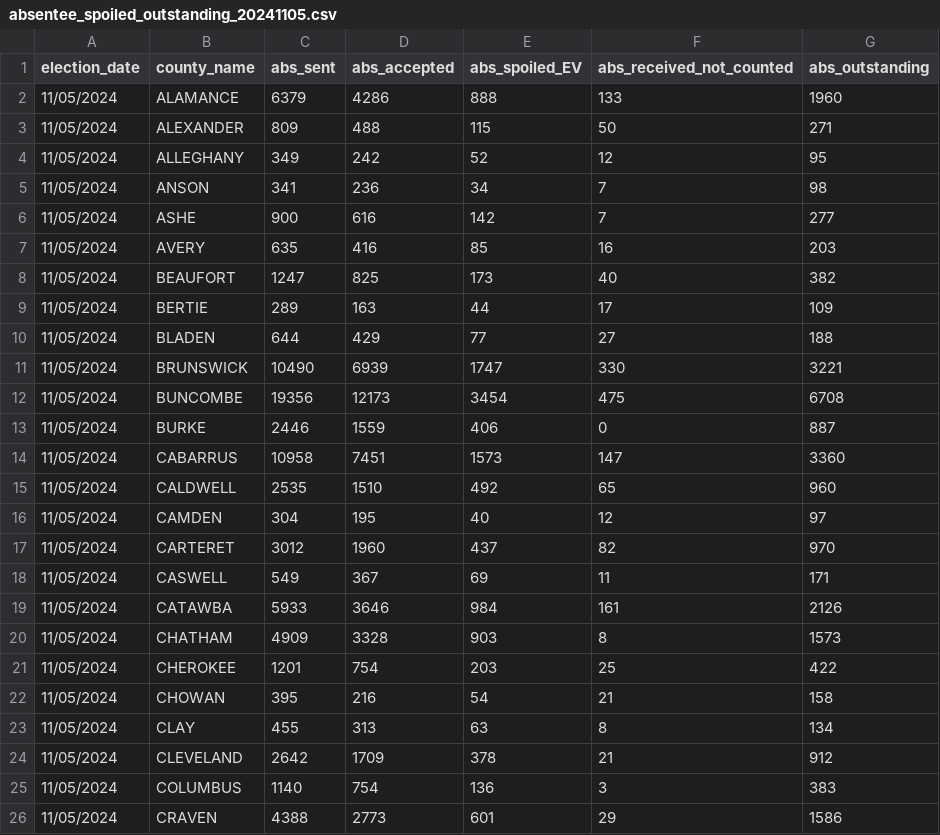
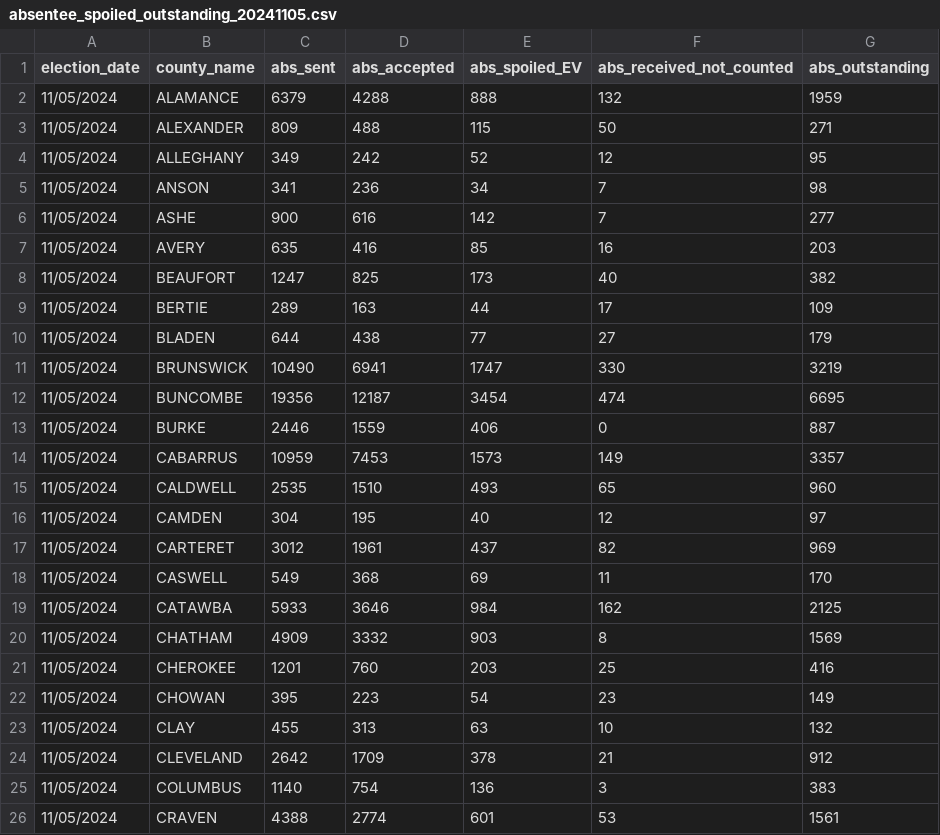
Before and after one commit to abcotvdata/NC-ballot-tracker-2024, a CSV file: absentee_spoiled_outstanding_20241105.csv, drawn as a sheet; only a part is shown; the diff covers the shown part only.

```diff
--- a/absentee_spoiled_outstanding_20241105.csv
+++ b/absentee_spoiled_outstanding_20241105.csv
@@ -1,3 +1,3 @@
 election_date,county_name,abs_sent,abs_accepted,abs_spoiled_EV,abs_received_not_counted,abs_outstanding
-11/05/2024,ALAMANCE,6379,4286,888,133,1960
+11/05/2024,ALAMANCE,6379,4288,888,132,1959
 11/05/2024,ALEXANDER,809,488,115,50,271
@@ -9,18 +9,18 @@ election_date,county_name,abs_sent,abs_accepted,abs_spoiled_EV,abs_received_not_
 11/05/2024,BERTIE,289,163,44,17,109
-11/05/2024,BLADEN,644,429,77,27,188
-11/05/2024,BRUNSWICK,10490,6939,1747,330,3221
-11/05/2024,BUNCOMBE,19356,12173,3454,475,6708
+11/05/2024,BLADEN,644,438,77,27,179
+11/05/2024,BRUNSWICK,10490,6941,1747,330,3219
+11/05/2024,BUNCOMBE,19356,12187,3454,474,6695
 11/05/2024,BURKE,2446,1559,406,0,887
-11/05/2024,CABARRUS,10958,7451,1573,147,3360
-11/05/2024,CALDWELL,2535,1510,492,65,960
+11/05/2024,CABARRUS,10959,7453,1573,149,3357
+11/05/2024,CALDWELL,2535,1510,493,65,960
 11/05/2024,CAMDEN,304,195,40,12,97
-11/05/2024,CARTERET,3012,1960,437,82,970
-11/05/2024,CASWELL,549,367,69,11,171
-11/05/2024,CATAWBA,5933,3646,984,161,2126
-11/05/2024,CHATHAM,4909,3328,903,8,1573
-11/05/2024,CHEROKEE,1201,754,203,25,422
-11/05/2024,CHOWAN,395,216,54,21,158
-11/05/2024,CLAY,455,313,63,8,134
+11/05/2024,CARTERET,3012,1961,437,82,969
+11/05/2024,CASWELL,549,368,69,11,170
+11/05/2024,CATAWBA,5933,3646,984,162,2125
+11/05/2024,CHATHAM,4909,3332,903,8,1569
+11/05/2024,CHEROKEE,1201,760,203,25,416
+11/05/2024,CHOWAN,395,223,54,23,149
+11/05/2024,CLAY,455,313,63,10,132
 11/05/2024,CLEVELAND,2642,1709,378,21,912
 11/05/2024,COLUMBUS,1140,754,136,3,383
-11/05/2024,CRAVEN,4388,2773,601,29,1586
+11/05/2024,CRAVEN,4388,2774,601,53,1561
```
Also changed, not shown: 111 edited cells elsewhere in this file, votes_cast.csv, 3 other files.
